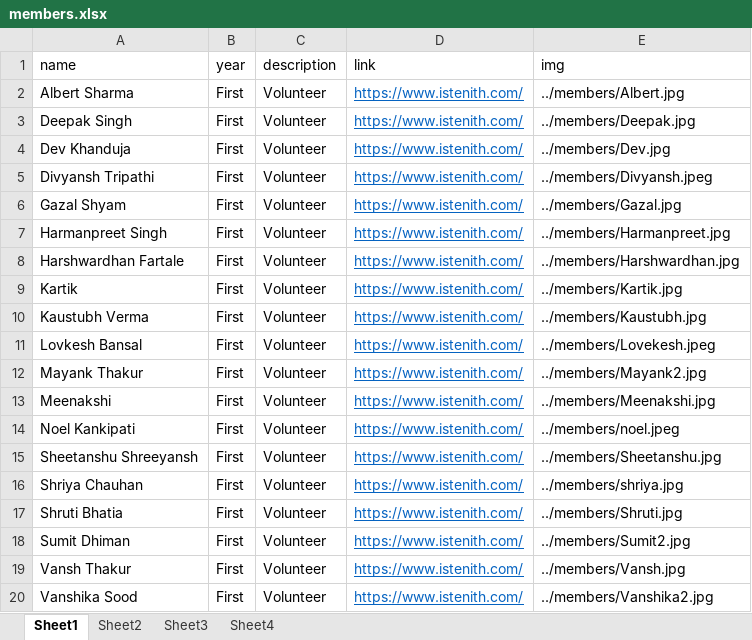
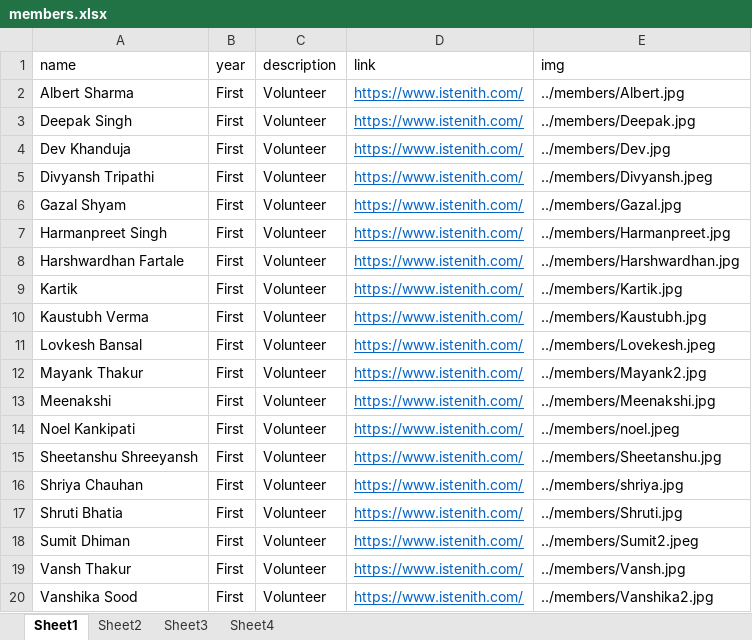
Before and after one commit to istenith/istenith.github.io, an Excel workbook: content/sheets/members.xlsx, sheet Sheet1, drawn as a sheet; values as stored, in another font and other column widths than the file's, no borders; the diff names each change by its address in the sheet, - before the commit and + after, or states it on an @@ line.

Commit message:
corrected photo on sumit

```diff
--- a/content/sheets/members.xlsx (sheet Sheet1)
+++ b/content/sheets/members.xlsx (sheet Sheet1)
-E18 (img): ../members/Sumit2.jpg
+E18 (img): ../members/Sumit2.jpeg
```
Also changed, not shown: 2 other files.
